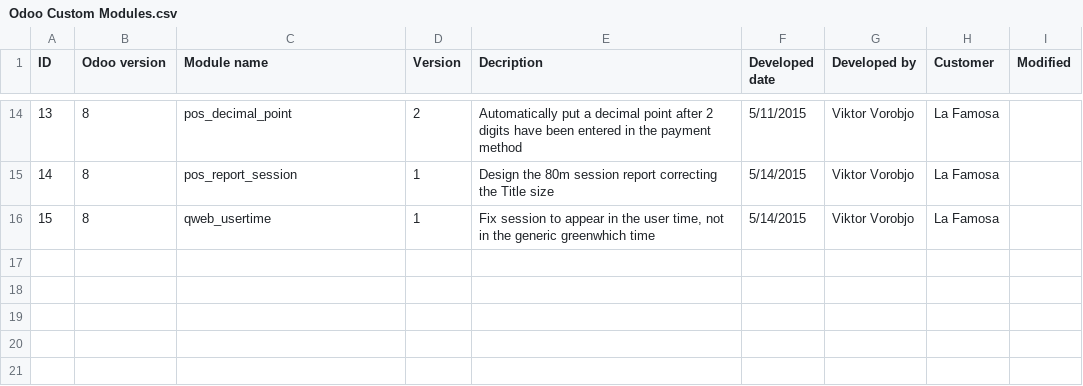
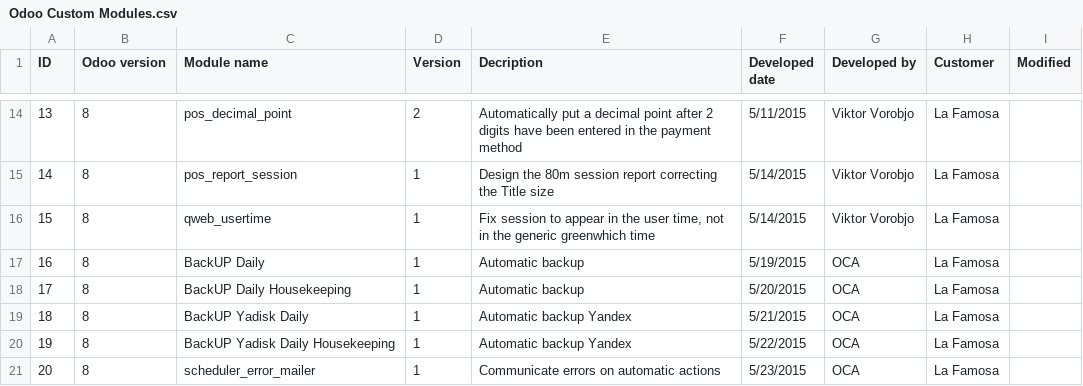
Before and after one commit to torresv1/odoo_custom_modules, a CSV file: Odoo Custom Modules.csv, drawn as a sheet; only a part is shown, gaps mark what is left out; the diff names each change by its address in the sheet, - before the commit and + after, or states it on an @@ line.

Commit message:
New

```diff
--- a/Odoo Custom Modules.csv
+++ b/Odoo Custom Modules.csv
+row 17: 16 | 8 | BackUP Daily | 1 | Automatic backup | 5/19/2015 | OCA | La Famosa
+row 18: 17 | 8 | BackUP Daily Housekeeping | 1 | Automatic backup | 5/20/2015 | OCA | La Famosa
+row 19: 18 | 8 | BackUP Yadisk Daily | 1 | Automatic backup Yandex | 5/21/2015 | OCA | La Famosa
+row 20: 19 | 8 | BackUP Yadisk Daily Housekeeping | 1 | Automatic backup Yandex | 5/22/2015 | OCA | La Famosa
+row 21: 20 | 8 | scheduler_error_mailer | 1 | Communicate errors on automatic actions | 5/23/2015 | OCA | La Famosa
```
